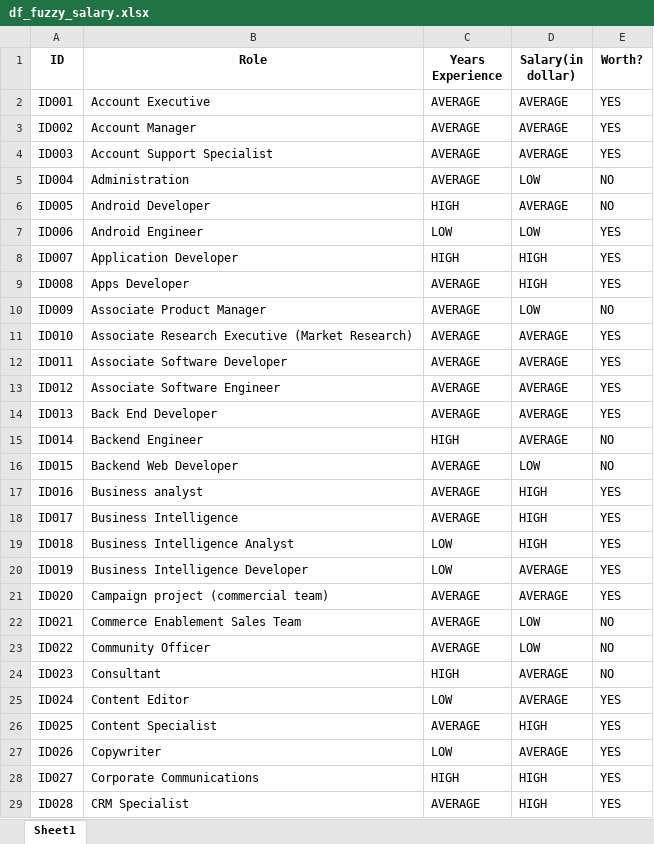
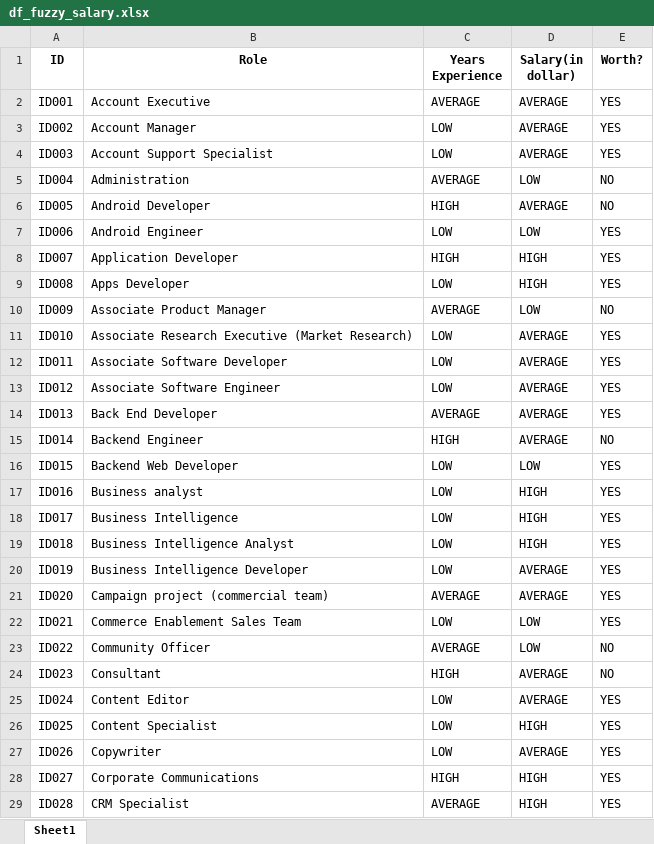
Before and after one commit to Aszaychik/firstFuzzyPython, an Excel workbook: df_fuzzy_salary.xlsx, sheet Sheet1, drawn as a sheet; only a part is shown; values as stored, in another font and other column widths than the file's, no borders; table styles not drawn; the diff covers the shown part only; the diff names each change by its address in the sheet, - before the commit and + after, or states it on an @@ line.

```diff
--- a/df_fuzzy_salary.xlsx (sheet Sheet1)
+++ b/df_fuzzy_salary.xlsx (sheet Sheet1)
-C3:C4 (Years Experience): AVERAGE
+C3:C4 (Years Experience): LOW
-C9 (Years Experience): AVERAGE
+C9 (Years Experience): LOW
-C11:C13 (Years Experience): AVERAGE
+C11:C13 (Years Experience): LOW
-C16:C18 (Years Experience): AVERAGE
+C16:C18 (Years Experience): LOW
-E16 (Worth?): NO
+E16 (Worth?): YES
-C22 (Years Experience): AVERAGE
+C22 (Years Experience): LOW
-E22 (Worth?): NO
+E22 (Worth?): YES
-C26 (Years Experience): AVERAGE
+C26 (Years Experience): LOW
```
Also changed, not shown: 35 edited cells elsewhere in this sheet, 1 other file.
